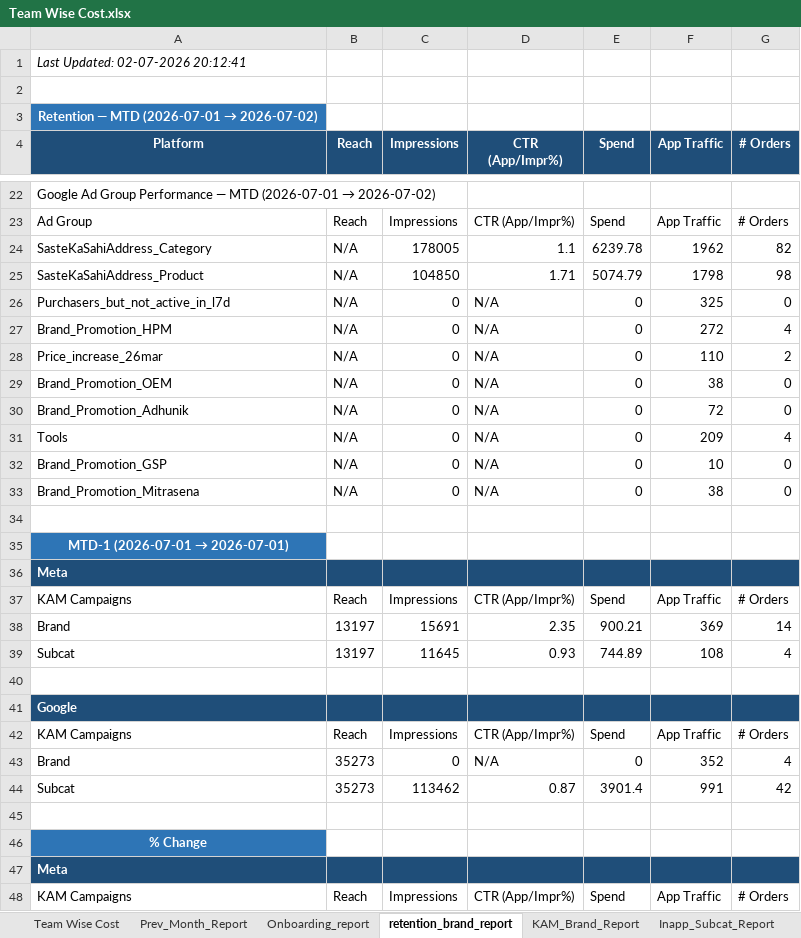
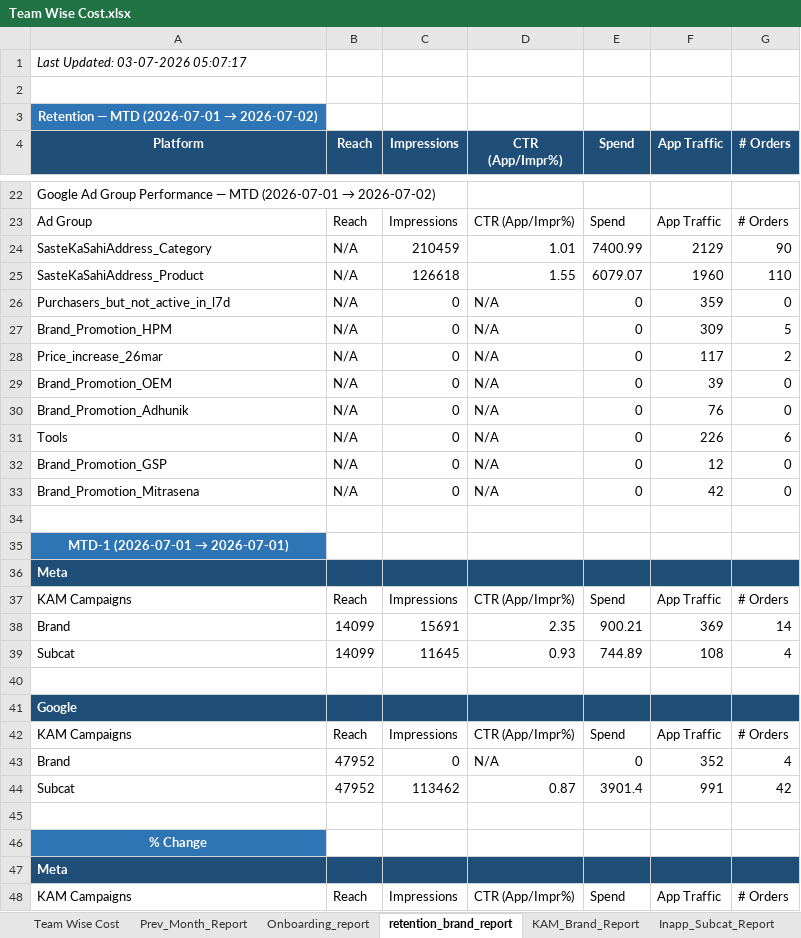
Before and after one commit to ankitbk-gm/auto_ads_report_bot, an Excel workbook: reports/Team Wise Cost.xlsx, sheet retention_brand_report, drawn as a sheet; only a part is shown, gaps mark what is left out; values as stored, in another font and other column widths than the file's, no borders; removed rows and columns are numbered as before the commit, all else as after; the diff covers the shown part only; the diff names each change by its address in the sheet, - before the commit and + after, or states it on an @@ line.

```diff
--- a/reports/Team Wise Cost.xlsx (sheet retention_brand_report)
+++ b/reports/Team Wise Cost.xlsx (sheet retention_brand_report)
-A1 (Platform): Last Updated: 02-07-2026 20:12:41
+A1 (Platform): Last Updated: 03-07-2026 05:07:17
-row 24: SasteKaSahiAddress_Category | N/A | 178005 | 1.1 | 6239.78 | 1962 | 82
-row 25: SasteKaSahiAddress_Product | N/A | 104850 | 1.71 | 5074.79 | 1798 | 98
+row 24: SasteKaSahiAddress_Category | N/A | 210459 | 1.01 | 7400.99 | 2129 | 90
+row 25: SasteKaSahiAddress_Product | N/A | 126618 | 1.55 | 6079.07 | 1960 | 110
-F26 (App Traffic): 325
+F26 (App Traffic): 359
-F27 (App Traffic): 272
+F27 (App Traffic): 309
-G27 (# Orders): 4
+G27 (# Orders): 5
-F28 (App Traffic): 110
+F28 (App Traffic): 117
-F29 (App Traffic): 38
+F29 (App Traffic): 39
-F30 (App Traffic): 72
+F30 (App Traffic): 76
-F31 (App Traffic): 209
+F31 (App Traffic): 226
-G31 (# Orders): 4
+G31 (# Orders): 6
-F32 (App Traffic): 10
+F32 (App Traffic): 12
-F33 (App Traffic): 38
+F33 (App Traffic): 42
-B38:B39 (Reach): 13197
+B38:B39 (Reach): 14099
-B43:B44 (Reach): 35273
+B43:B44 (Reach): 47952
```
Also changed, not shown: 4 added rows, 4 removed rows and 23 edited cells elsewhere in this sheet, sheet Webengage_Analysis, sheet Onboarding_report, sheet Campaign_Performance_Report, sheet KAM_Brand_Report, sheet Team Wise Cost, sheet Inapp_Subcat_Report, 1 more sheet.
